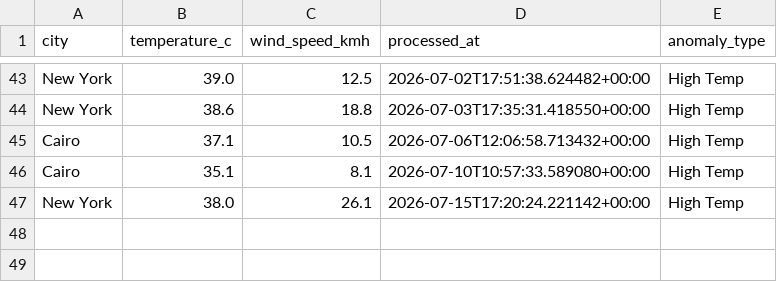
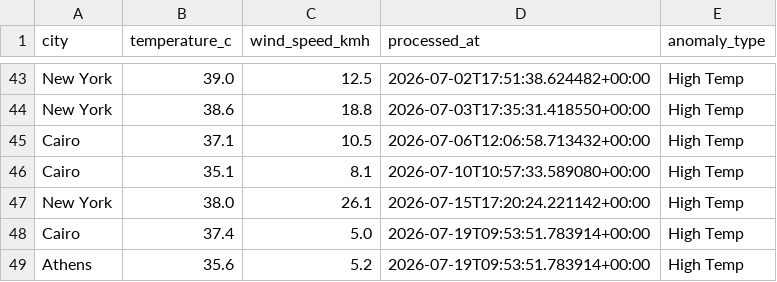
Before and after one commit to ckopsacheilis/weather-anomaly-tracker, a CSV file: data/weather_anomalies.csv, drawn as a sheet; only a part is shown, gaps mark what is left out.

```diff
--- a/data/weather_anomalies.csv
+++ b/data/weather_anomalies.csv
@@ -47 +47,3 @@ Cairo,35.1,8.1,2026-07-10T10:57:33.589080+00:00,High Temp
 New York,38.0,26.1,2026-07-15T17:20:24.221142+00:00,High Temp
+Cairo,37.4,5.0,2026-07-19T09:53:51.783914+00:00,High Temp
+Athens,35.6,5.2,2026-07-19T09:53:51.783914+00:00,High Temp
```
